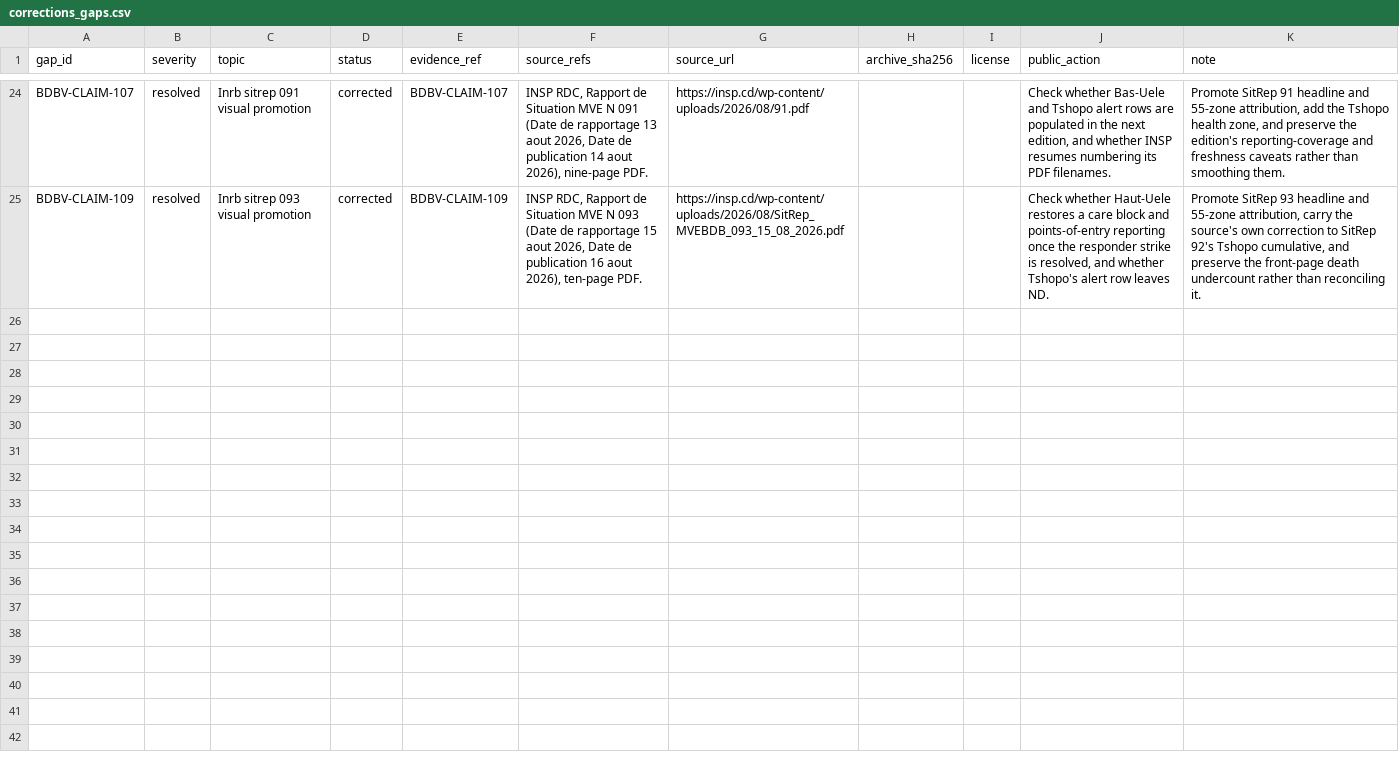
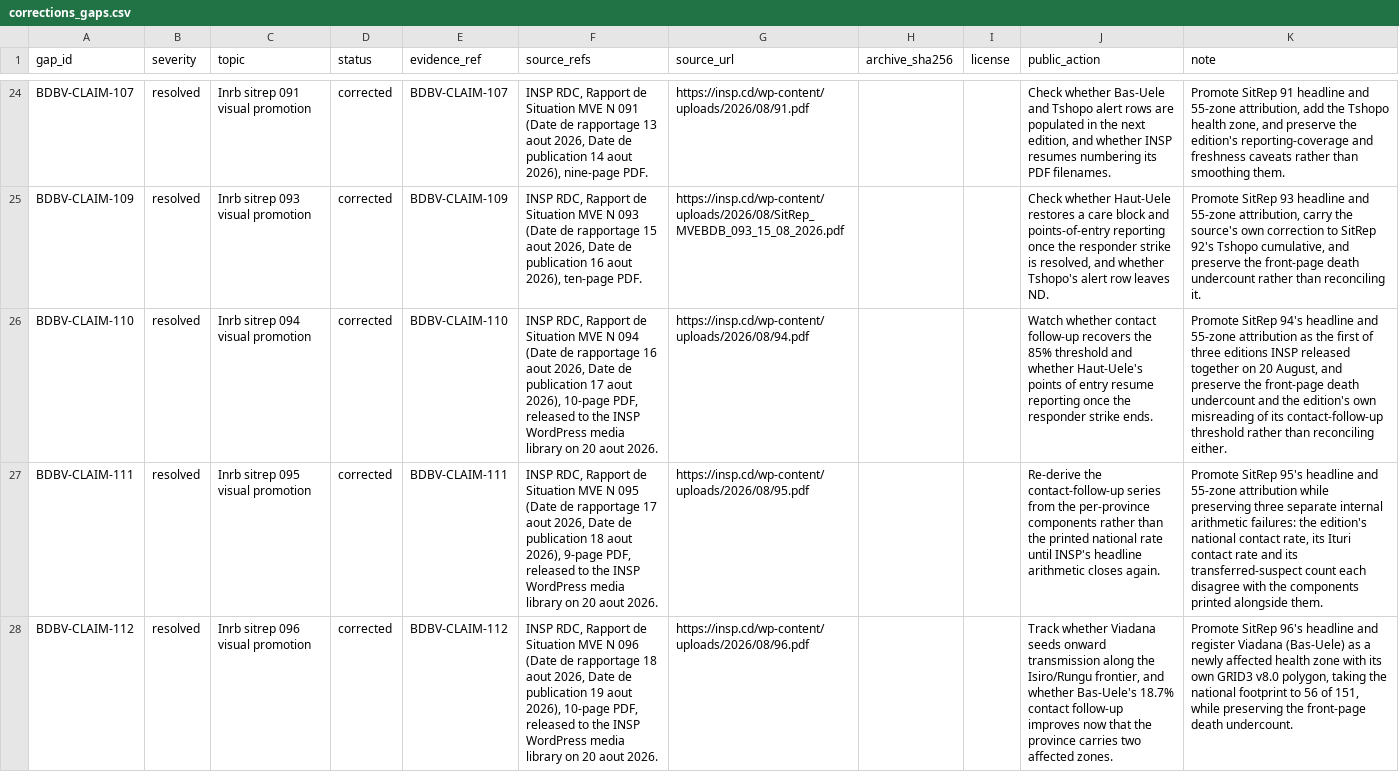
Before and after one commit to ArcedeDev/bdbv-2026-lovs, a CSV file: deliverables/public-health-dataset/corrections_gaps.csv, drawn as a sheet; only a part is shown, gaps mark what is left out; the diff names each change by its address in the sheet, - before the commit and + after, or states it on an @@ line.

```diff
--- a/deliverables/public-health-dataset/corrections_gaps.csv
+++ b/deliverables/public-health-dataset/corrections_gaps.csv
+row 26: BDBV-CLAIM-110 | resolved | Inrb sitrep 094 visual promotion | corrected | BDBV-CLAIM-110 | INSP RDC, Rapport de Situation MVE N 094 (Date de rapportage 16 aout 2026, Date de publication 17 aout 2026), 10-page PDF, released to the INSP WordPress media library on 20 aout 2026. | https://insp.cd/wp-content/uploads/2026/08/94.pdf |  |  | Watch whether contact follow-up recovers the 85% threshold and whether Haut-Uele's points of entry resume reporting once the responder strike ends. | Promote SitRep 94's headline and 55-zone attribution as the first of three editions INSP released together on 20 August, and preserve the front-page death undercount and the edition's own misreading of its contact-follow-up threshold rather than reconciling either.
+row 27: BDBV-CLAIM-111 | resolved | Inrb sitrep 095 visual promotion | corrected | BDBV-CLAIM-111 | INSP RDC, Rapport de Situation MVE N 095 (Date de rapportage 17 aout 2026, Date de publication 18 aout 2026), 9-page PDF, released to the INSP WordPress media library on 20 aout 2026. | https://insp.cd/wp-content/uploads/2026/08/95.pdf |  |  | Re-derive the contact-follow-up series from the per-province components rather than the printed national rate until INSP's headline arithmetic closes again. | Promote SitRep 95's headline and 55-zone attribution while preserving three separate internal arithmetic failures: the edition's national contact rate, its Ituri contact rate and its transferred-suspect count each disagree with the components printed alongside them.
+row 28: BDBV-CLAIM-112 | resolved | Inrb sitrep 096 visual promotion | corrected | BDBV-CLAIM-112 | INSP RDC, Rapport de Situation MVE N 096 (Date de rapportage 18 aout 2026, Date de publication 19 aout 2026), 10-page PDF, released to the INSP WordPress media library on 20 aout 2026. | https://insp.cd/wp-content/uploads/2026/08/96.pdf |  |  | Track whether Viadana seeds onward transmission along the Isiro/Rungu frontier, and whether Bas-Uele's 18.7% contact follow-up improves now that the province carries two affected zones. | Promote SitRep 96's headline and register Viadana (Bas-Uele) as a newly affected health zone with its own GRID3 v8.0 polygon, taking the national footprint to 56 of 151, while preserving the front-page death undercount.
```
Also changed, not shown: deliverables/public-health-dataset/model_outputs.csv, deliverables/public-health-dataset/public_claim_audit.csv, 57 other files.
